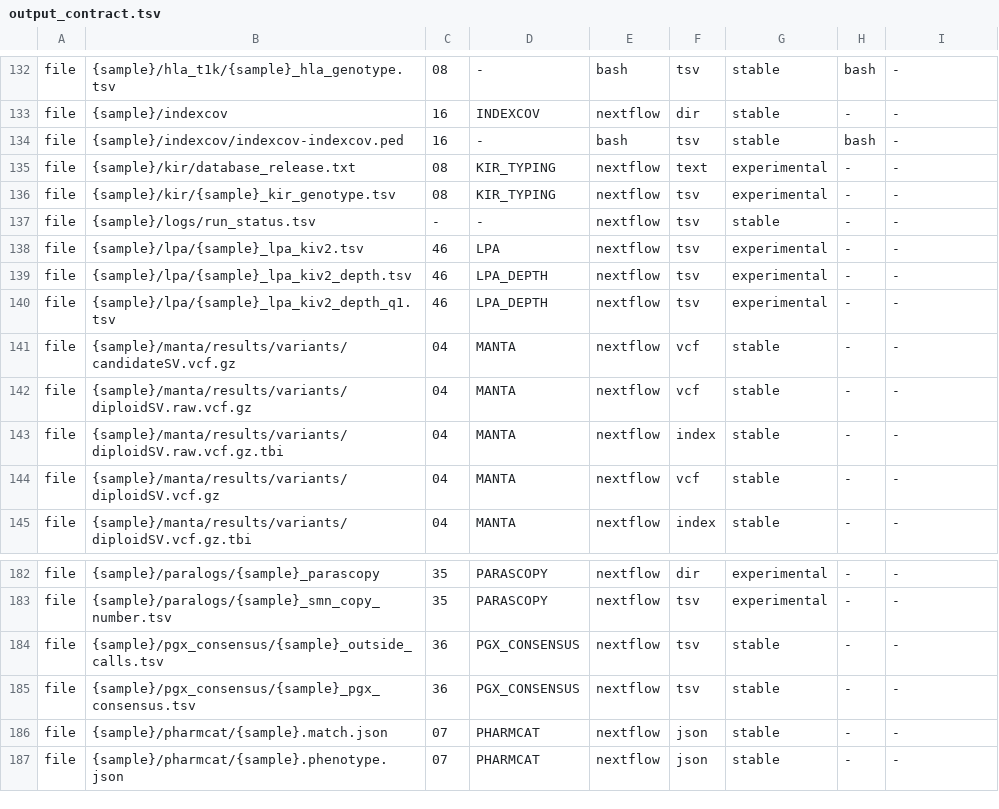
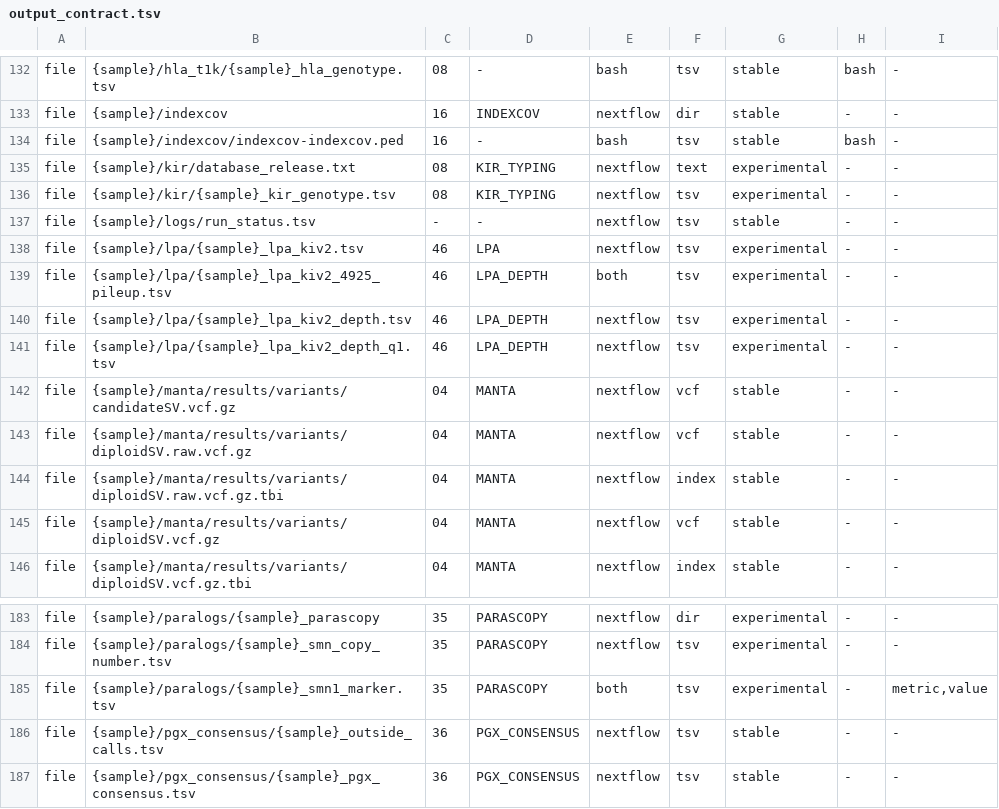
Before and after one commit to GeiserX/OwnGenome, a TSV file: assets/output_contract.tsv, drawn as a sheet; only a part is shown, gaps mark what is left out; the shorter side is filled out with more unchanged rows.

```diff
--- a/assets/output_contract.tsv
+++ b/assets/output_contract.tsv
@@ -138,2 +138,3 @@ file	{sample}/logs/run_status.tsv	-	-	nextflow	tsv	stable	-	-
 file	{sample}/lpa/{sample}_lpa_kiv2.tsv	46	LPA	nextflow	tsv	experimental	-	-
+file	{sample}/lpa/{sample}_lpa_kiv2_4925_pileup.tsv	46	LPA_DEPTH	both	tsv	experimental	-	-
 file	{sample}/lpa/{sample}_lpa_kiv2_depth.tsv	46	LPA_DEPTH	nextflow	tsv	experimental	-	-
@@ -183,2 +184,3 @@ file	{sample}/paralogs/{sample}_parascopy	35	PARASCOPY	nextflow	dir	experimental
 file	{sample}/paralogs/{sample}_smn_copy_number.tsv	35	PARASCOPY	nextflow	tsv	experimental	-	-
+file	{sample}/paralogs/{sample}_smn1_marker.tsv	35	PARASCOPY	both	tsv	experimental	-	metric,value
 file	{sample}/pgx_consensus/{sample}_outside_calls.tsv	36	PGX_CONSENSUS	nextflow	tsv	stable	-	-
```
Also changed, not shown: scripts/ci/e2e-case-paths.tsv, scripts/ci/e2e-case-times.tsv, 5 other files.
